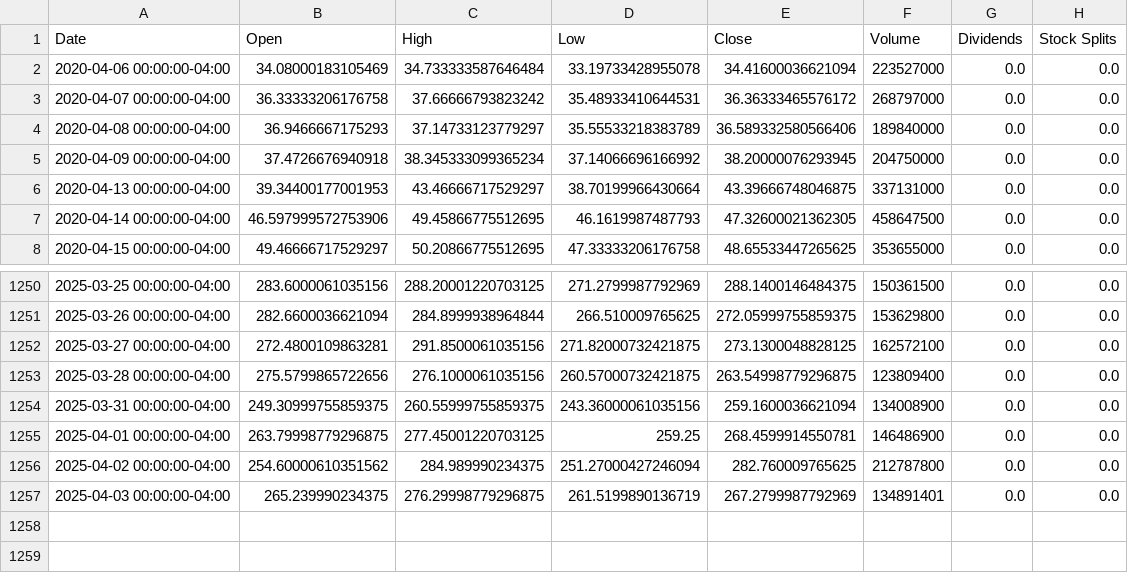
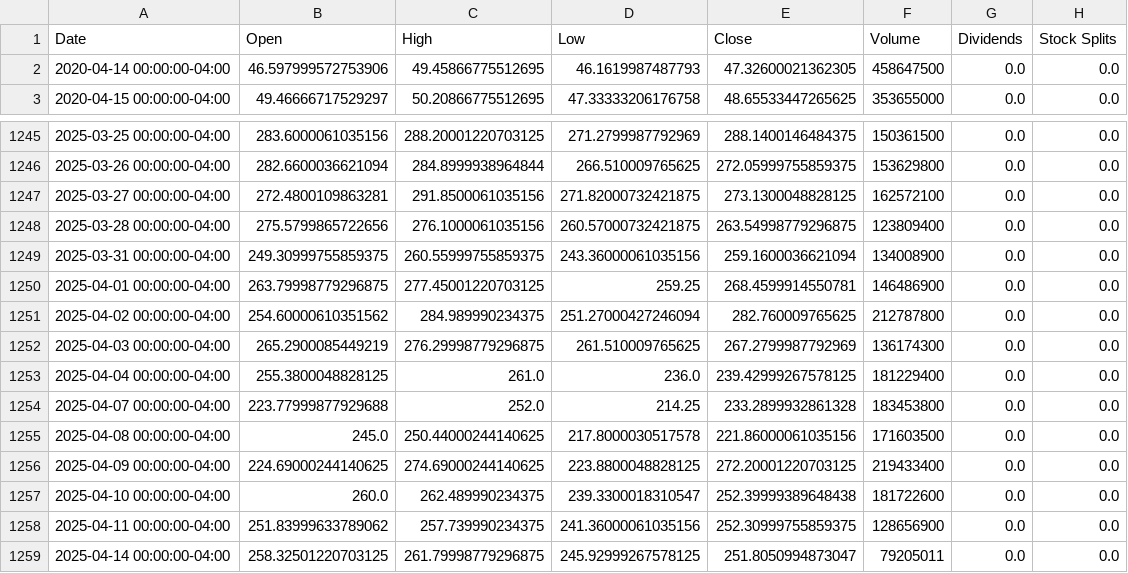
Before and after one commit to cpaul-mech/me_575_Final_Project, a CSV file: tsla_hist.csv, drawn as a sheet; only a part is shown, gaps mark what is left out.

```diff
--- a/tsla_hist.csv
+++ b/tsla_hist.csv
@@ -1,7 +1,2 @@
 Date,Open,High,Low,Close,Volume,Dividends,Stock Splits
-2020-04-06 00:00:00-04:00,34.08000183105469,34.733333587646484,33.19733428955078,34.41600036621094,223527000,0.0,0.0
-2020-04-07 00:00:00-04:00,36.33333206176758,37.66666793823242,35.48933410644531,36.36333465576172,268797000,0.0,0.0
-2020-04-08 00:00:00-04:00,36.9466667175293,37.14733123779297,35.55533218383789,36.589332580566406,189840000,0.0,0.0
-2020-04-09 00:00:00-04:00,37.4726676940918,38.345333099365234,37.14066696166992,38.20000076293945,204750000,0.0,0.0
-2020-04-13 00:00:00-04:00,39.34400177001953,43.46666717529297,38.70199966430664,43.39666748046875,337131000,0.0,0.0
 2020-04-14 00:00:00-04:00,46.597999572753906,49.45866775512695,46.1619987487793,47.32600021362305,458647500,0.0,0.0
@@ -1256,2 +1251,9 @@ Date,Open,High,Low,Close,Volume,Dividends,Stock Splits
 2025-04-02 00:00:00-04:00,254.60000610351562,284.989990234375,251.27000427246094,282.760009765625,212787800,0.0,0.0
-2025-04-03 00:00:00-04:00,265.239990234375,276.29998779296875,261.5199890136719,267.2799987792969,134891401,0.0,0.0
+2025-04-03 00:00:00-04:00,265.2900085449219,276.29998779296875,261.510009765625,267.2799987792969,136174300,0.0,0.0
+2025-04-04 00:00:00-04:00,255.3800048828125,261.0,236.0,239.42999267578125,181229400,0.0,0.0
+2025-04-07 00:00:00-04:00,223.77999877929688,252.0,214.25,233.2899932861328,183453800,0.0,0.0
+2025-04-08 00:00:00-04:00,245.0,250.44000244140625,217.8000030517578,221.86000061035156,171603500,0.0,0.0
+2025-04-09 00:00:00-04:00,224.69000244140625,274.69000244140625,223.8800048828125,272.20001220703125,219433400,0.0,0.0
+2025-04-10 00:00:00-04:00,260.0,262.489990234375,239.3300018310547,252.39999389648438,181722600,0.0,0.0
+2025-04-11 00:00:00-04:00,251.83999633789062,257.739990234375,241.36000061035156,252.30999755859375,128656900,0.0,0.0
+2025-04-14 00:00:00-04:00,258.32501220703125,261.79998779296875,245.92999267578125,251.8050994873047,79205011,0.0,0.0
```
Also changed, not shown: AAPL_hist.csv, AMZN_hist.csv, 12 other files.
